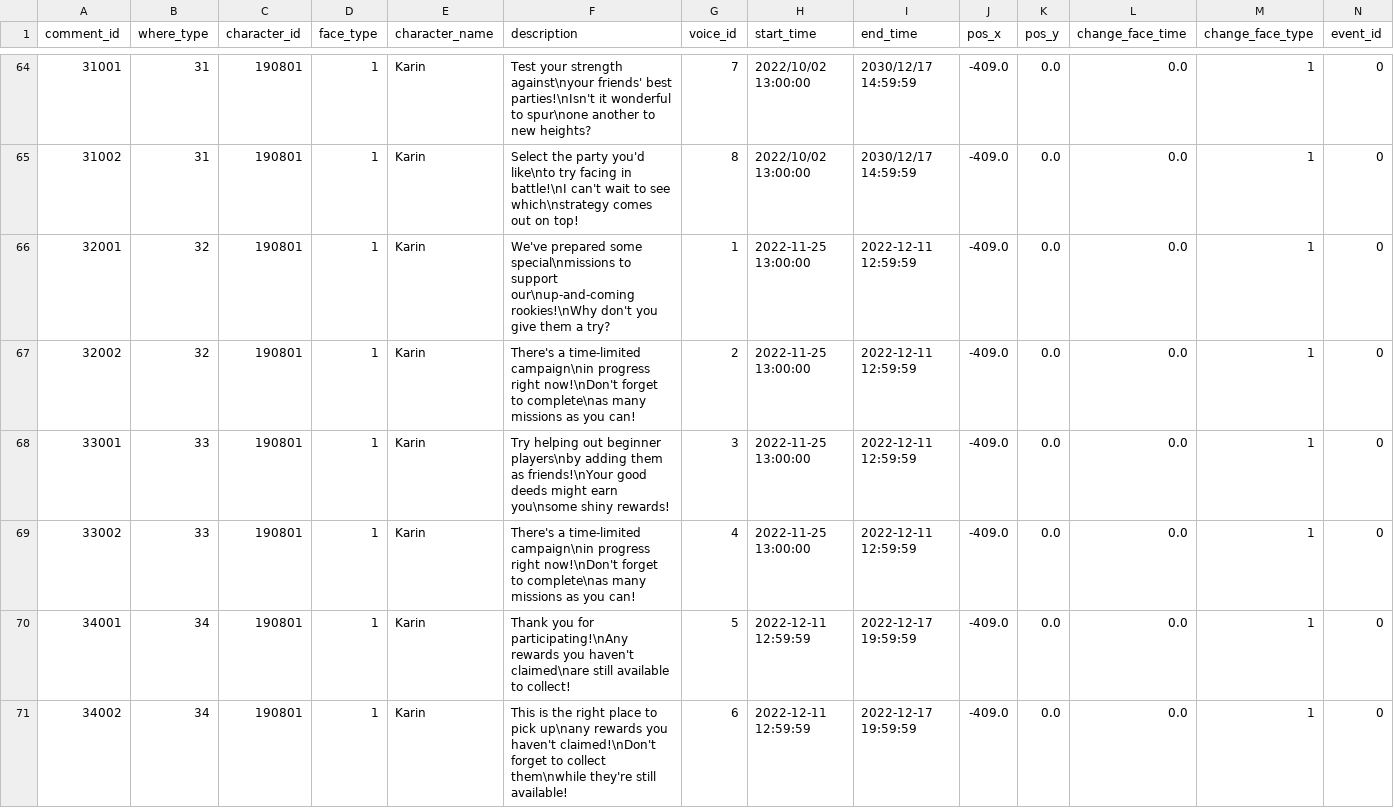
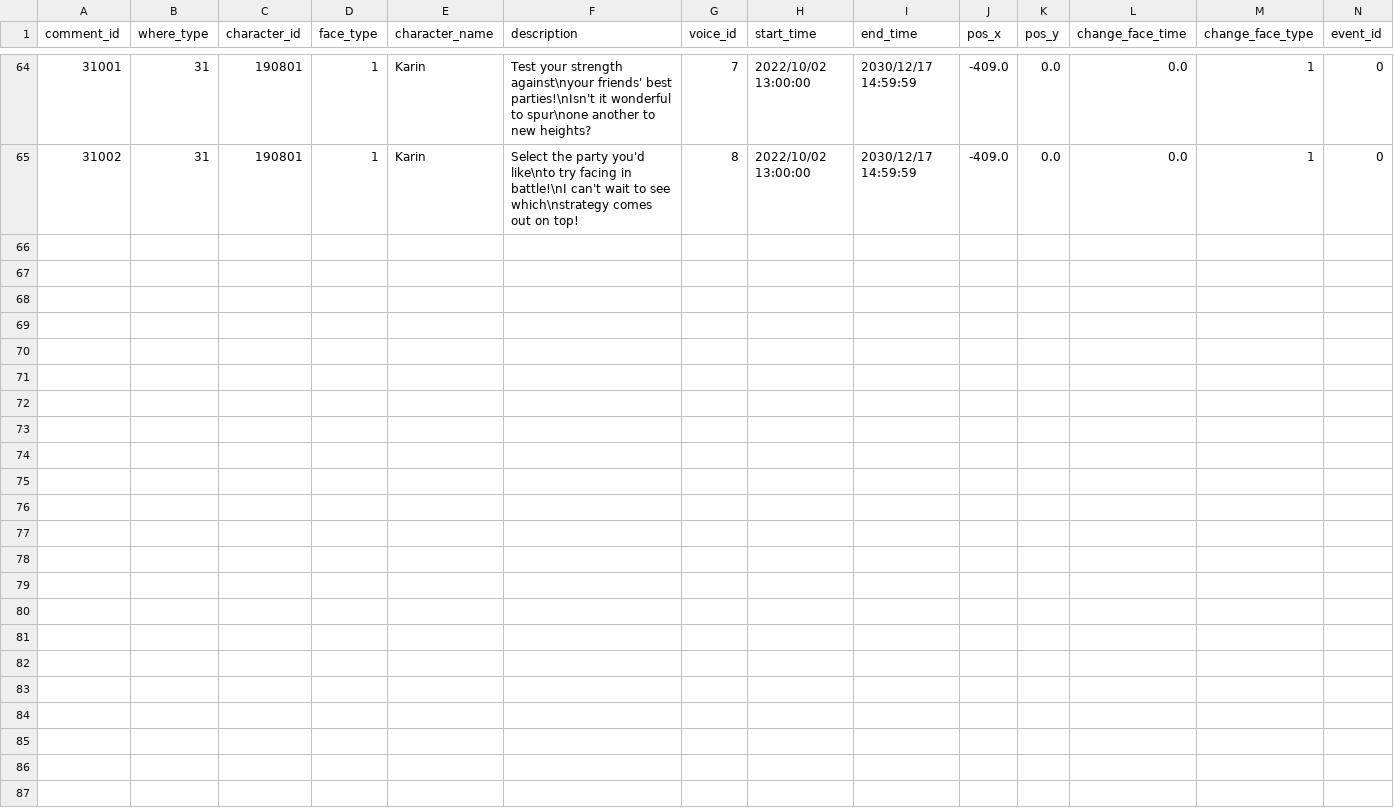
Before and after one commit to sehnauoi/pcr-en, a CSV file: navi_comment.csv, drawn as a sheet; only a part is shown, gaps mark what is left out; the diff names each change by its address in the sheet, - before the commit and + after, or states it on an @@ line.

```diff
--- a/navi_comment.csv
+++ b/navi_comment.csv
-row 66: 32001 | 32 | 190801 | 1 | Karin | We've prepared some special\nmissions to support our\nup-and-coming rookies!\nWhy don't you give them a try? | 1 | 2022-11-25 13:00:00 | 2022-12-11 12:59:59 | -409.0 | 0.0 | 0.0 | 1 | 0
-row 67: 32002 | 32 | 190801 | 1 | Karin | There's a time-limited campaign\nin progress right now!\nDon't forget to complete\nas many missions as you can! | 2 | 2022-11-25 13:00:00 | 2022-12-11 12:59:59 | -409.0 | 0.0 | 0.0 | 1 | 0
-row 68: 33001 | 33 | 190801 | 1 | Karin | Try helping out beginner players\nby adding them as friends!\nYour good deeds might earn you\nsome shiny rewards! | 3 | 2022-11-25 13:00:00 | 2022-12-11 12:59:59 | -409.0 | 0.0 | 0.0 | 1 | 0
-row 69: 33002 | 33 | 190801 | 1 | Karin | There's a time-limited campaign\nin progress right now!\nDon't forget to complete\nas many missions as you can! | 4 | 2022-11-25 13:00:00 | 2022-12-11 12:59:59 | -409.0 | 0.0 | 0.0 | 1 | 0
-row 70: 34001 | 34 | 190801 | 1 | Karin | Thank you for participating!\nAny rewards you haven't claimed\nare still available to collect! | 5 | 2022-12-11 12:59:59 | 2022-12-17 19:59:59 | -409.0 | 0.0 | 0.0 | 1 | 0
-row 71: 34002 | 34 | 190801 | 1 | Karin | This is the right place to pick up\nany rewards you haven't claimed!\nDon't forget to collect them\nwhile they're still available! | 6 | 2022-12-11 12:59:59 | 2022-12-17 19:59:59 | -409.0 | 0.0 | 0.0 | 1 | 0
```
Also changed, not shown: banner.csv, 1 other file.
